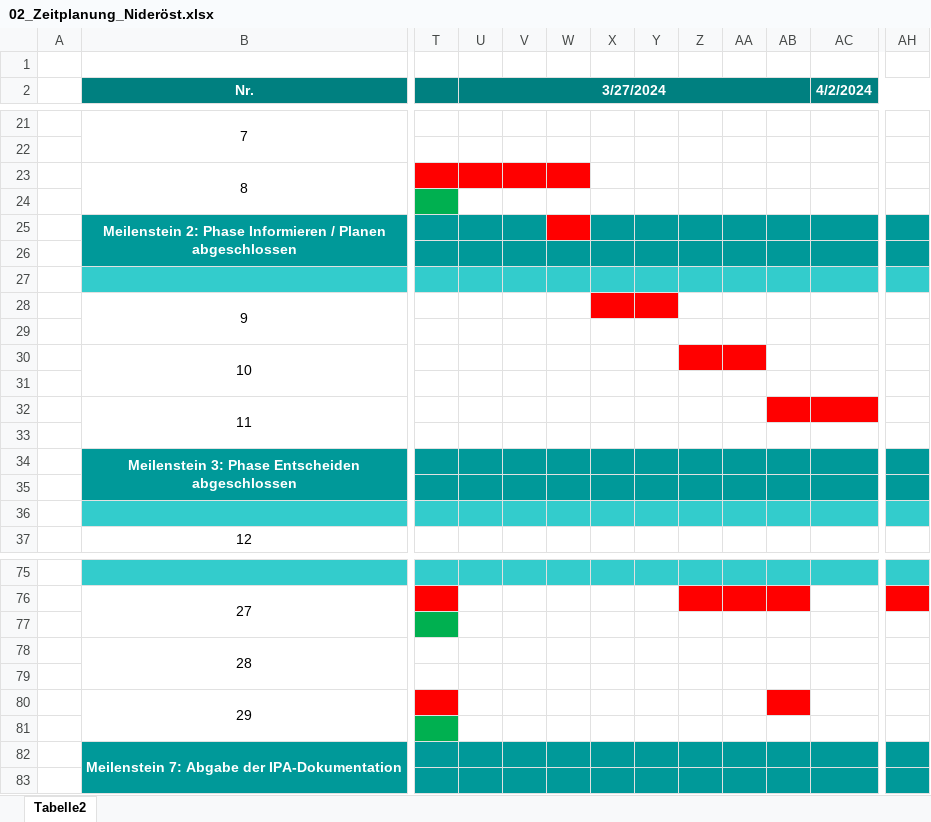
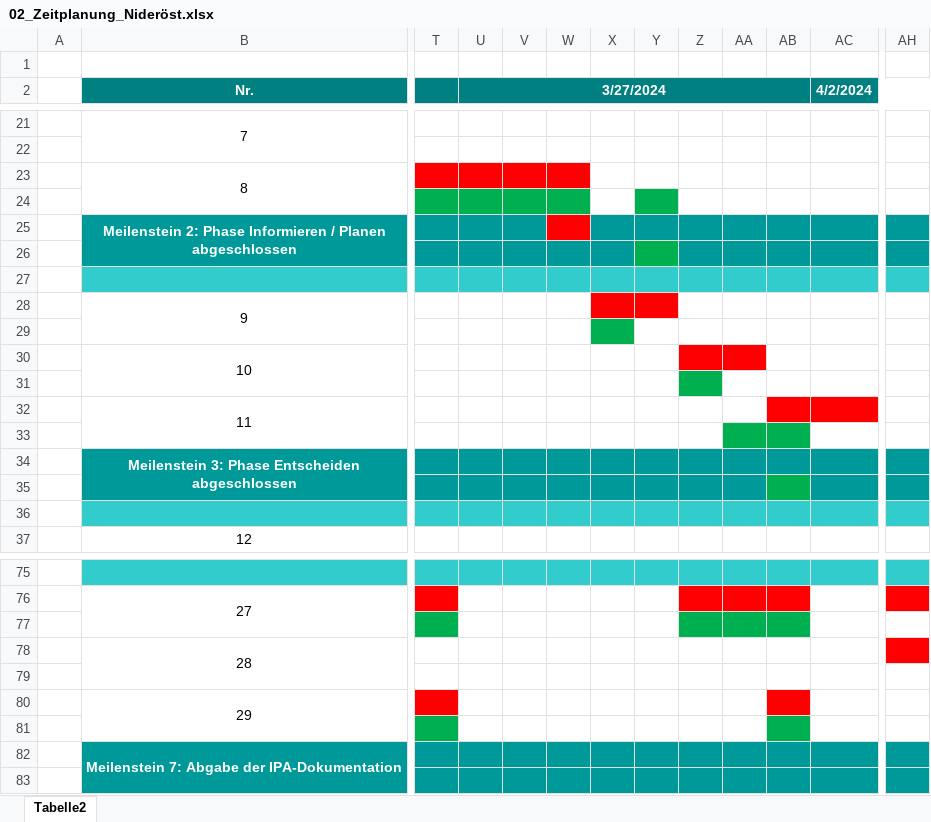
Before and after one commit to DNideroest/IPA_Nideroest_2024, an Excel workbook: 02_Zeitplanung_Nideröst.xlsx, sheet Tabelle2, drawn as a sheet; only a part is shown, gaps mark what is left out; values as stored, in another font and other column widths than the file's, no borders; the diff names each change by its address in the sheet, - before the commit and + after, or states it on an @@ line.

```diff
--- a/02_Zeitplanung_Nideröst.xlsx (sheet Tabelle2)
+++ b/02_Zeitplanung_Nideröst.xlsx (sheet Tabelle2)
-U24:W24 fill: none
+U24:W24 fill: #00B050
-Y24 fill: none
+Y24 fill: #00B050
-Y26 fill: #009999
+Y26 fill: #00B050
-X29 fill: none
+X29 fill: #00B050
-Z31 fill: none
+Z31 fill: #00B050
-AA33:AB33 fill: none
+AA33:AB33 fill: #00B050
-AB35 fill: #009999
+AB35 fill: #00B050
-Z77:AB77 fill: none
+Z77:AB77 fill: #00B050
-AH78 fill: none
+AH78 fill: #FF0000
-AB81 fill: none
+AB81 fill: #00B050
```
Also changed, not shown: 3 other files.
